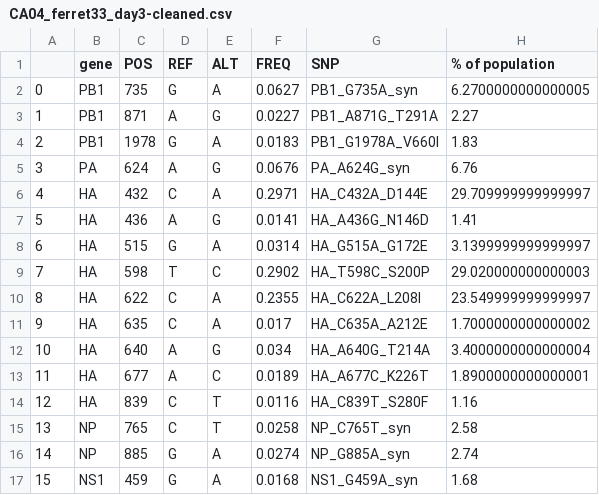
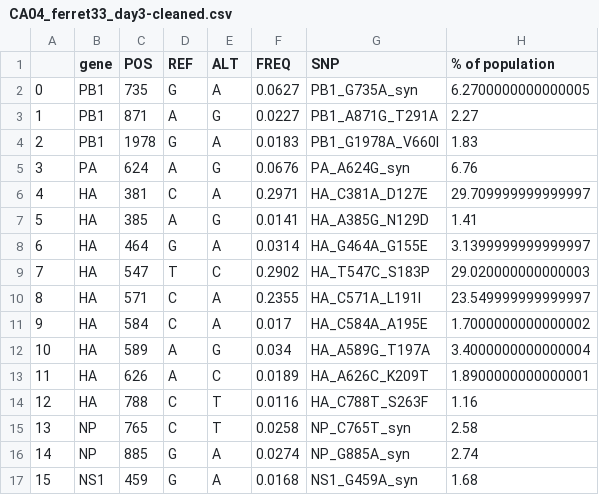
Before and after one commit to katarinabraun/H7N9-evolution-in-mammals, a CSV file: data_derived/SNV/cleaned/CA04_ferret33_day3-cleaned.csv, drawn as a sheet.

```diff
--- a/data_derived/SNV/cleaned/CA04_ferret33_day3-cleaned.csv
+++ b/data_derived/SNV/cleaned/CA04_ferret33_day3-cleaned.csv
@@ -5,11 +5,11 @@
 3	PA	624	A	G	0.0676	PA_A624G_syn	6.76
-4	HA	432	C	A	0.2971	HA_C432A_D144E	29.709999999999997
-5	HA	436	A	G	0.0141	HA_A436G_N146D	1.41
-6	HA	515	G	A	0.0314	HA_G515A_G172E	3.1399999999999997
-7	HA	598	T	C	0.2902	HA_T598C_S200P	29.020000000000003
-8	HA	622	C	A	0.2355	HA_C622A_L208I	23.549999999999997
-9	HA	635	C	A	0.017	HA_C635A_A212E	1.7000000000000002
-10	HA	640	A	G	0.034	HA_A640G_T214A	3.4000000000000004
-11	HA	677	A	C	0.0189	HA_A677C_K226T	1.8900000000000001
-12	HA	839	C	T	0.0116	HA_C839T_S280F	1.16
+4	HA	381	C	A	0.2971	HA_C381A_D127E	29.709999999999997
+5	HA	385	A	G	0.0141	HA_A385G_N129D	1.41
+6	HA	464	G	A	0.0314	HA_G464A_G155E	3.1399999999999997
+7	HA	547	T	C	0.2902	HA_T547C_S183P	29.020000000000003
+8	HA	571	C	A	0.2355	HA_C571A_L191I	23.549999999999997
+9	HA	584	C	A	0.017	HA_C584A_A195E	1.7000000000000002
+10	HA	589	A	G	0.034	HA_A589G_T197A	3.4000000000000004
+11	HA	626	A	C	0.0189	HA_A626C_K209T	1.8900000000000001
+12	HA	788	C	T	0.0116	HA_C788T_S263F	1.16
 13	NP	765	C	T	0.0258	NP_C765T_syn	2.58
```
Also changed, not shown: data_derived/SNV/by_gene_segment/33/HA__nonsyn.csv, data_derived/SNV/by_gene_segment/33/NP__syn.csv, 56 other files.
